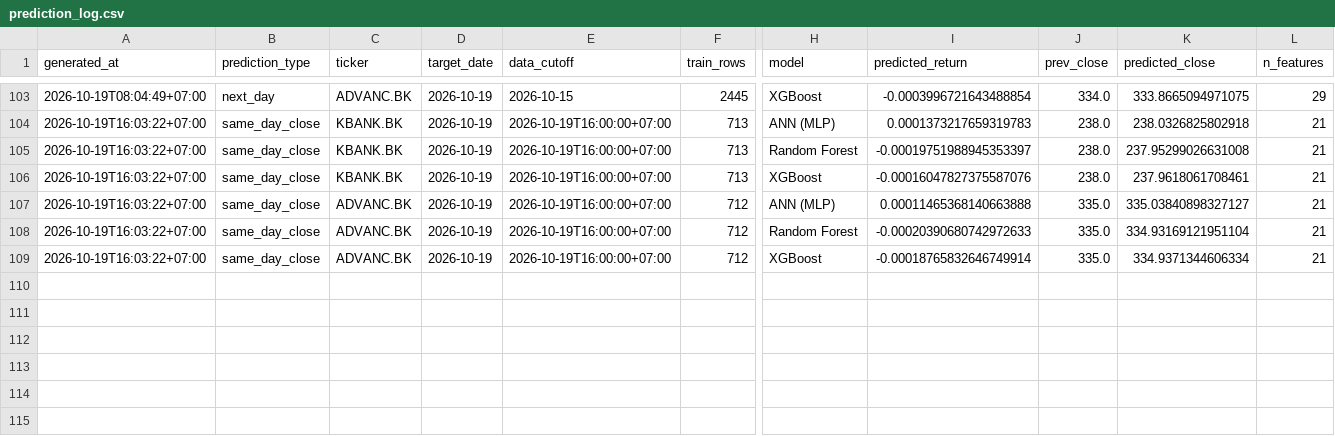
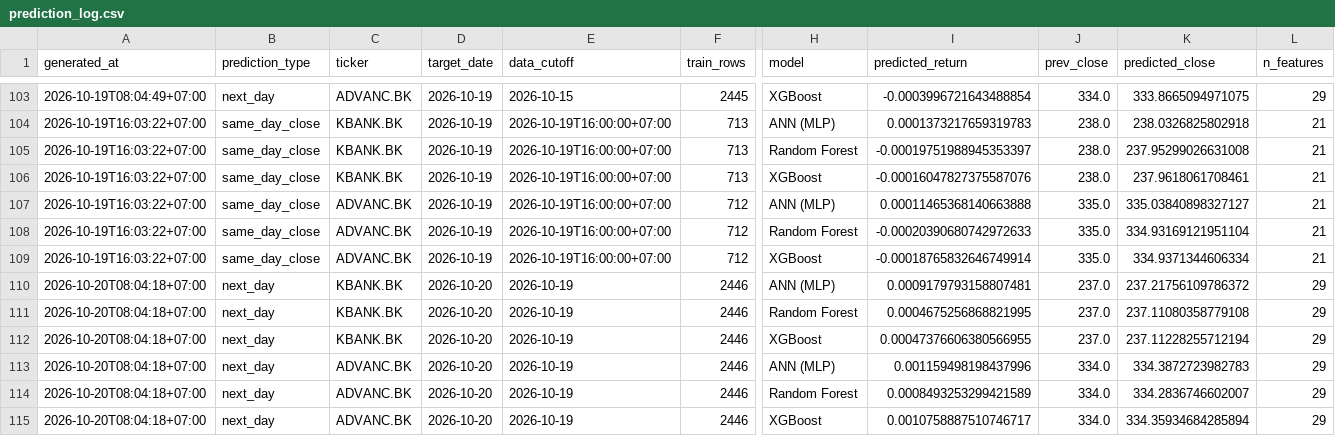
Before and after one commit to panifield/CN340_Stock_Prediction, a CSV file: task_b/results/prediction_log.csv, drawn as a sheet; only a part is shown, gaps mark what is left out; rows hold the shown columns only; the diff names each change by its address in the sheet, - before the commit and + after, or states it on an @@ line.

```diff
--- a/task_b/results/prediction_log.csv
+++ b/task_b/results/prediction_log.csv
+row 110: 2026-10-20T08:04:18+07:00 | next_day | KBANK.BK | 2026-10-20 | 2026-10-19 | 2446 | ANN (MLP) | 0.0009179793158807481 | 237.0 | 237.21756109786372 | 29
+row 111: 2026-10-20T08:04:18+07:00 | next_day | KBANK.BK | 2026-10-20 | 2026-10-19 | 2446 | Random Forest | 0.0004675256868821995 | 237.0 | 237.11080358779108 | 29
+row 112: 2026-10-20T08:04:18+07:00 | next_day | KBANK.BK | 2026-10-20 | 2026-10-19 | 2446 | XGBoost | 0.00047376606380566955 | 237.0 | 237.11228255712194 | 29
+row 113: 2026-10-20T08:04:18+07:00 | next_day | ADVANC.BK | 2026-10-20 | 2026-10-19 | 2446 | ANN (MLP) | 0.001159498198437996 | 334.0 | 334.3872723982783 | 29
+row 114: 2026-10-20T08:04:18+07:00 | next_day | ADVANC.BK | 2026-10-20 | 2026-10-19 | 2446 | Random Forest | 0.0008493253299421589 | 334.0 | 334.2836746602007 | 29
+row 115: 2026-10-20T08:04:18+07:00 | next_day | ADVANC.BK | 2026-10-20 | 2026-10-19 | 2446 | XGBoost | 0.0010758887510746717 | 334.0 | 334.35934684285894 | 29
```
Also changed, not shown: task_b/results/live_report/live_summary.csv, task_b/results/outcomes.csv, 2 other files.
